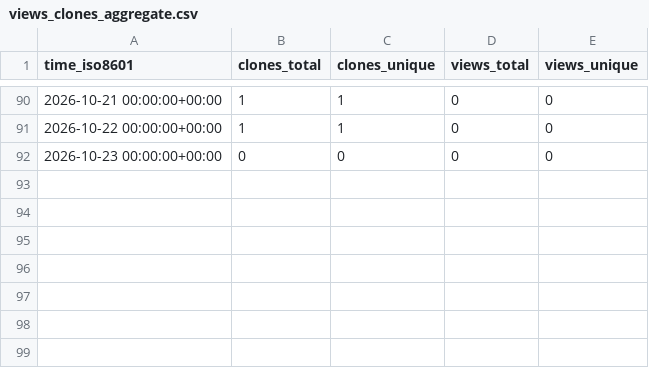
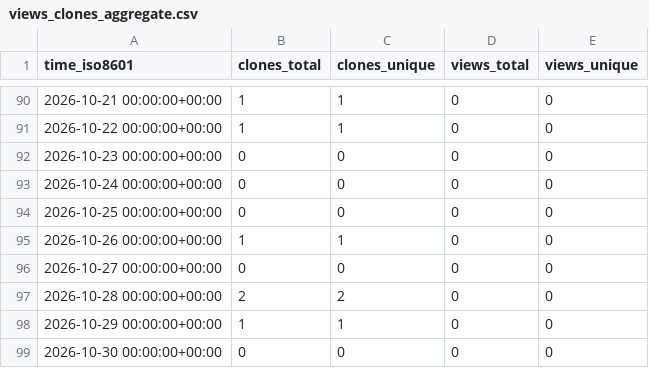
Before and after one commit to mevanlc/mevanlc-repo-stats, a CSV file: mevanlc/testrepo/ghrs-data/views_clones_aggregate.csv, drawn as a sheet; only a part is shown, gaps mark what is left out; the diff names each change by its address in the sheet, - before the commit and + after, or states it on an @@ line.

```diff
--- a/mevanlc/testrepo/ghrs-data/views_clones_aggregate.csv
+++ b/mevanlc/testrepo/ghrs-data/views_clones_aggregate.csv
+row 93: 2026-10-24 00:00:00+00:00 | 0 | 0 | 0 | 0
+row 94: 2026-10-25 00:00:00+00:00 | 0 | 0 | 0 | 0
+row 95: 2026-10-26 00:00:00+00:00 | 1 | 1 | 0 | 0
+row 96: 2026-10-27 00:00:00+00:00 | 0 | 0 | 0 | 0
+row 97: 2026-10-28 00:00:00+00:00 | 2 | 2 | 0 | 0
+row 98: 2026-10-29 00:00:00+00:00 | 1 | 1 | 0 | 0
+row 99: 2026-10-30 00:00:00+00:00 | 0 | 0 | 0 | 0
```
Also changed, not shown: 1 other file.
